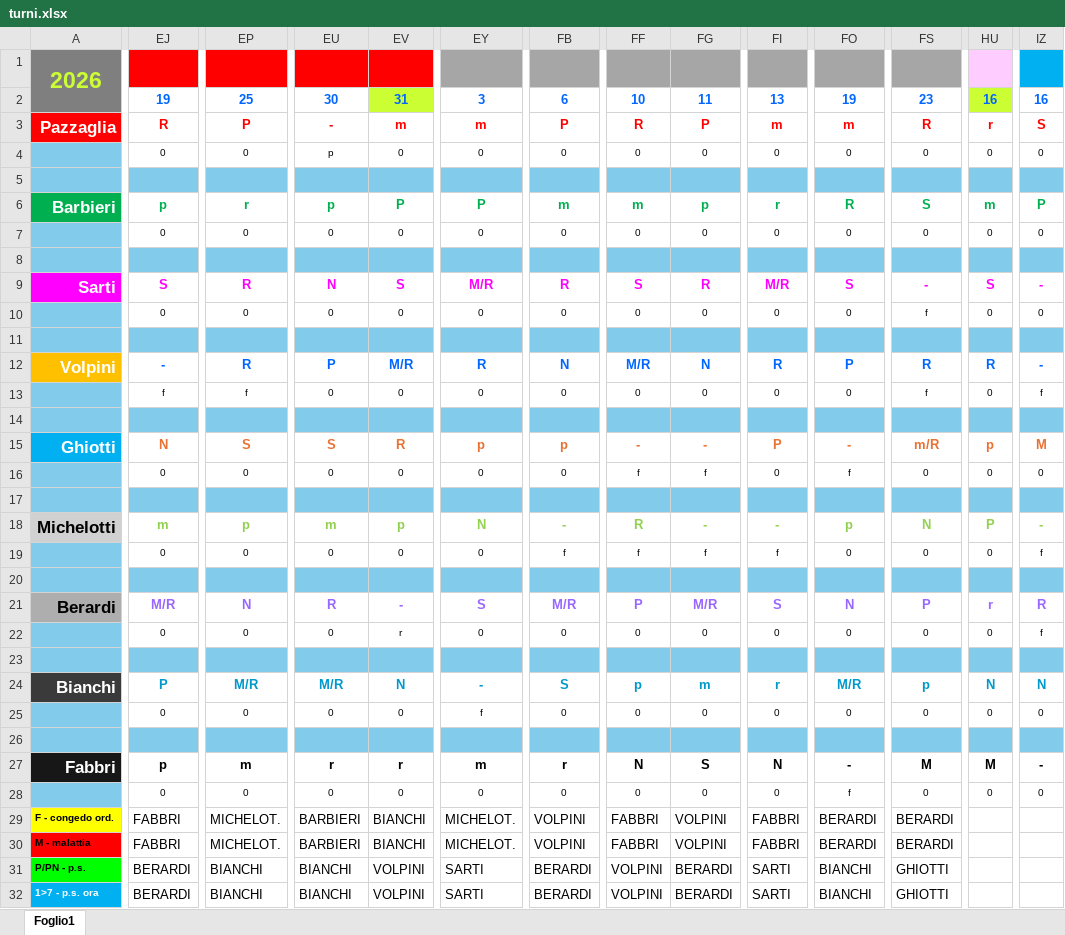
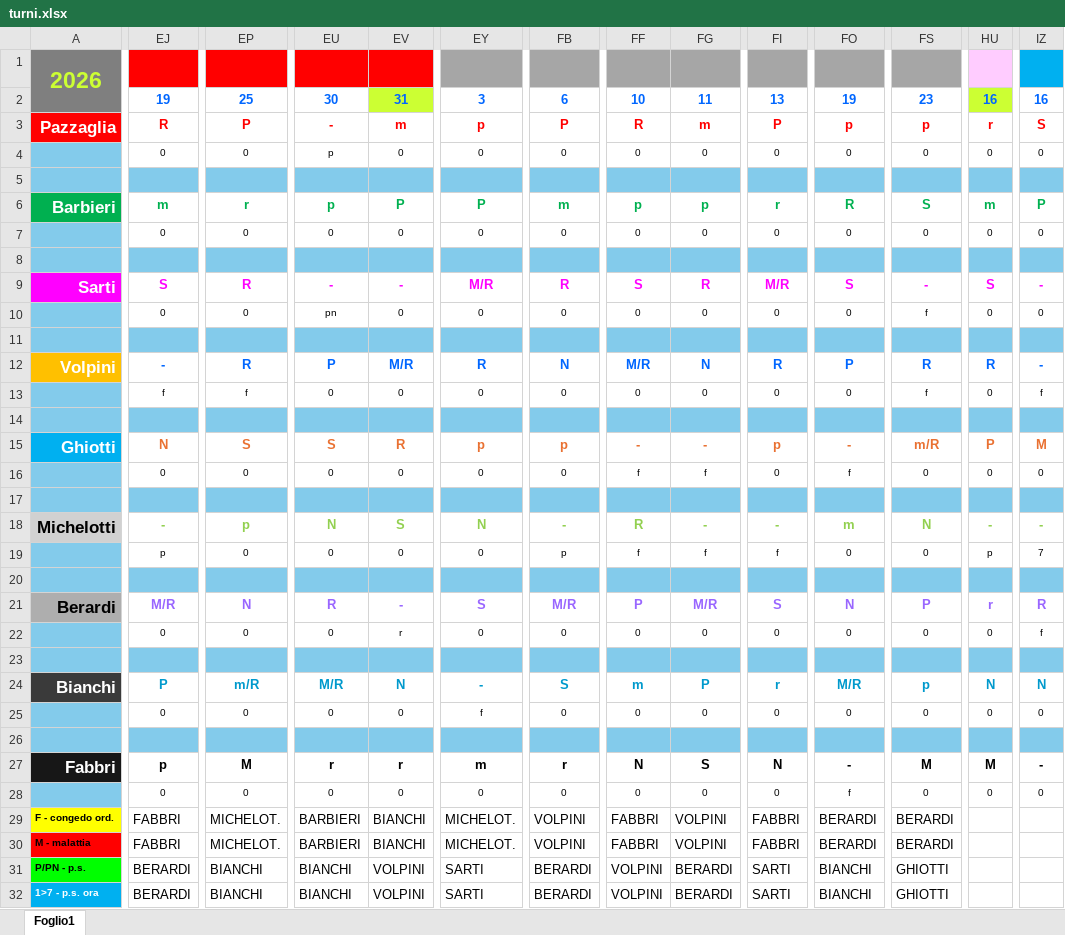
Before and after one commit to centrale118rsm-code/Turni-Autisti-2026-Rsm, an Excel workbook: turni.xlsx, sheet Foglio1, drawn as a sheet; only a part is shown, gaps mark what is left out; values as stored, in another font and other column widths than the file's, no borders; charts and pictures and conditional formats not drawn; the diff covers the shown part only; the diff names each change by its address in the sheet, - before the commit and + after, or states it on an @@ line.

Commit message:
Add files via upload

```diff
--- a/turni.xlsx (sheet Foglio1)
+++ b/turni.xlsx (sheet Foglio1)
-EY3: m
+EY3: p
-FG3: P
+FG3: m
-FI3: m
+FI3: P
-FO3: m
+FO3: p
-FS3: R
+FS3: p
-EJ6: p
+EJ6: m
-FF6: m
+FF6: p
-EU9: N
+EU9: -
-EV9: S
+EV9: -
-EU10: 0
+EU10: pn
-FI15: P
+FI15: p
-HU15: p
+HU15: P
-EJ18: m
+EJ18: -
-EU18: m
+EU18: N
-EV18: p
+EV18: S
-FO18: p
+FO18: m
-HU18: P
+HU18: -
-EJ19: 0
+EJ19: p
-FB19: f
+FB19: p
-HU19: 0
+HU19: p
-IZ19: f
+IZ19: 7
-EP24: M/R
+EP24: m/R
-FF24: p
+FF24: m
-FG24: m
+FG24: P
-EP27: m
+EP27: M
```
Also changed, not shown: 5 edited cells elsewhere in this sheet.
